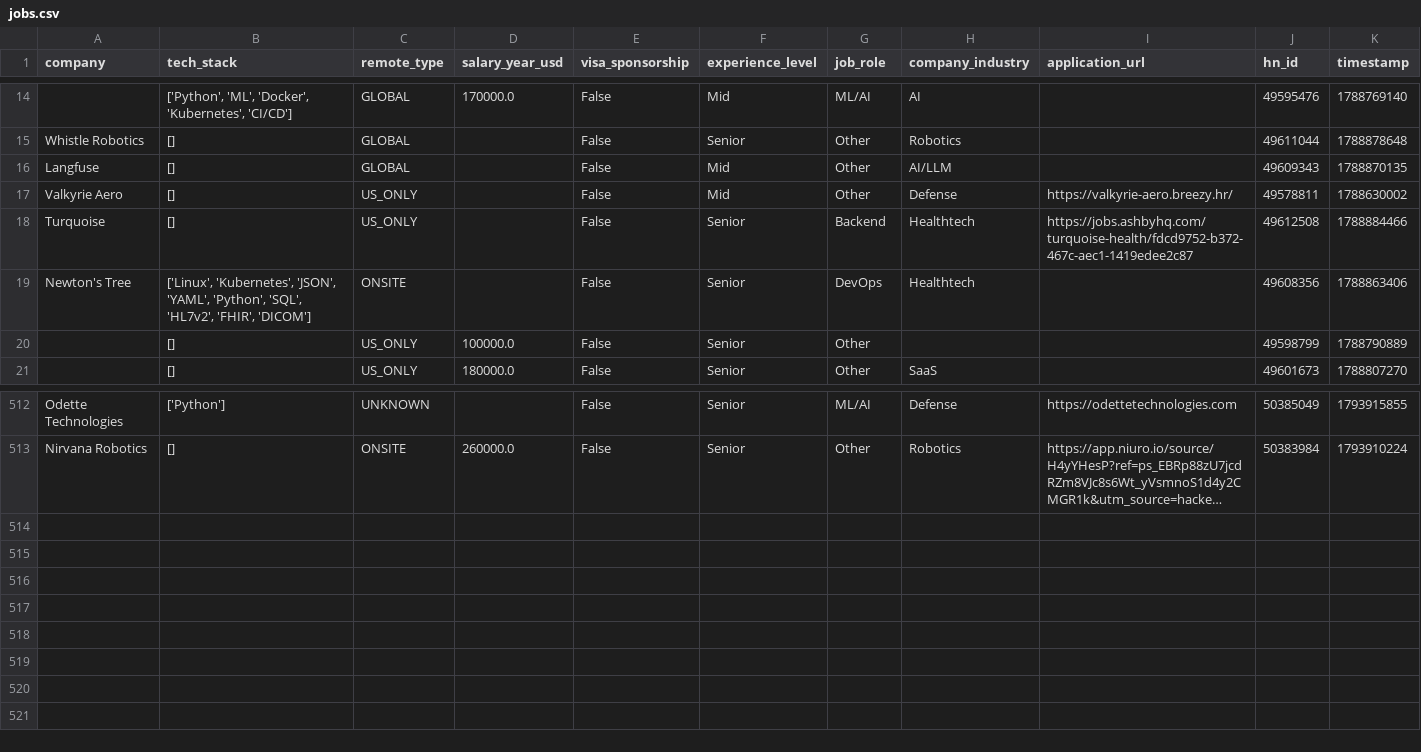
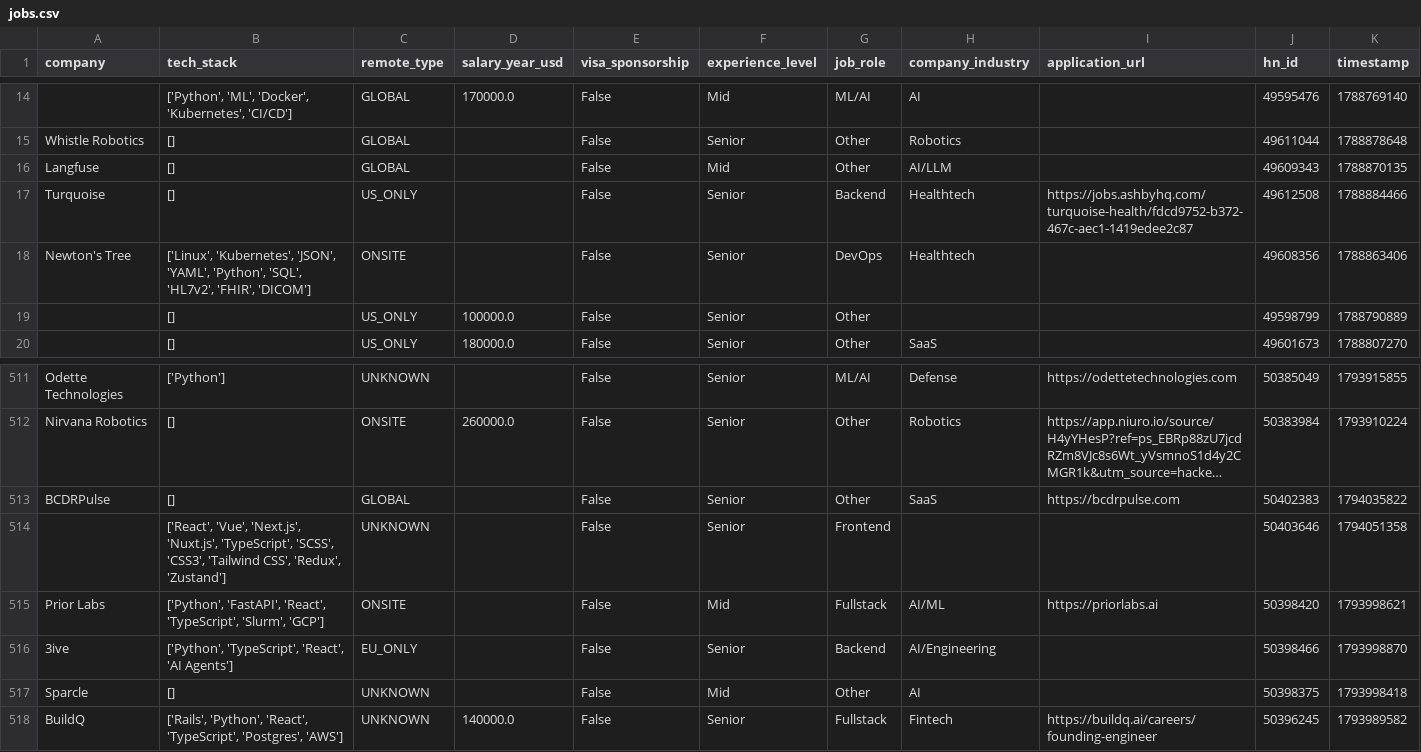
Before and after one commit to UniverseScripts/job-scrapper-ai, a CSV file: data/processed/jobs.csv, drawn as a sheet; only a part is shown, gaps mark what is left out; long unchanged cells end in …; removed rows and columns are numbered as before the commit, all else as after; the diff names each change by its address in the sheet, - before the commit and + after, or states it on an @@ line.

```diff
--- a/data/processed/jobs.csv
+++ b/data/processed/jobs.csv
-row 17: Valkyrie Aero | [] | US_ONLY |  | False | Mid | Other | Defense | https://valkyrie-aero.breezy.hr/ | 49578811 | 1788630002
+row 513: BCDRPulse | [] | GLOBAL |  | False | Senior | Other | SaaS | https://bcdrpulse.com | 50402383 | 1794035822
+row 514:  | ['React', 'Vue', 'Next.js', 'Nuxt.js', 'TypeScript', 'SCSS', 'CSS3', 'Tailwind CSS', 'Redux', 'Zustand'] | UNKNOWN |  | False | Senior | Frontend |  |  | 50403646 | 1794051358
+row 515: Prior Labs | ['Python', 'FastAPI', 'React', 'TypeScript', 'Slurm', 'GCP'] | ONSITE |  | False | Mid | Fullstack | AI/ML | https://priorlabs.ai | 50398420 | 1793998621
+row 516: 3ive | ['Python', 'TypeScript', 'React', 'AI Agents'] | EU_ONLY |  | False | Senior | Backend | AI/Engineering |  | 50398466 | 1793998870
+row 517: Sparcle | [] | UNKNOWN |  | False | Mid | Other | AI |  | 50398375 | 1793998418
+row 518: BuildQ | ['Rails', 'Python', 'React', 'TypeScript', 'Postgres', 'AWS'] | UNKNOWN | 140000.0 | False | Senior | Fullstack | Fintech | https://buildq.ai/careers/founding-engineer | 50396245 | 1793989582
```
